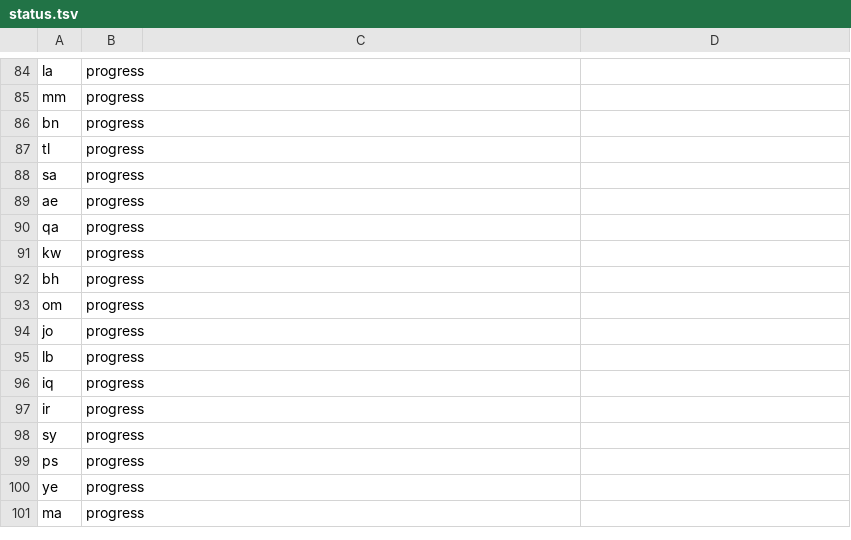
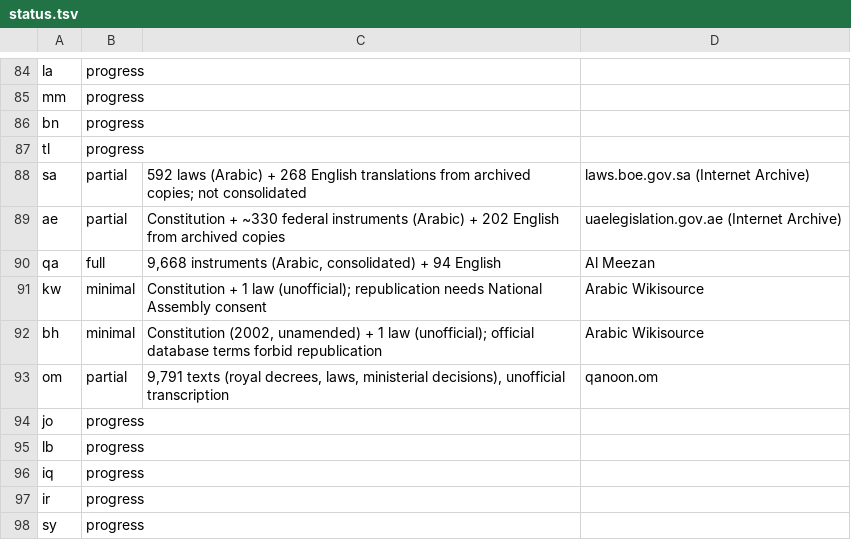
Before and after one commit to LawCodex/.github, a TSV file: scripts/status.tsv, drawn as a sheet; only a part is shown, gaps mark what is left out; the shorter side is filled out with more unchanged rows.

```diff
--- a/scripts/status.tsv
+++ b/scripts/status.tsv
@@ -87,8 +87,8 @@ bn	progress
 tl	progress			
-sa	progress			
-ae	progress			
-qa	progress			
-kw	progress			
-bh	progress			
-om	progress			
+sa	partial	592 laws (Arabic) + 268 English translations from archived copies; not consolidated	laws.boe.gov.sa (Internet Archive)
+ae	partial	Constitution + ~330 federal instruments (Arabic) + 202 English from archived copies	uaelegislation.gov.ae (Internet Archive)
+qa	full	9,668 instruments (Arabic, consolidated) + 94 English	Al Meezan
+kw	minimal	Constitution + 1 law (unofficial); republication needs National Assembly consent	Arabic Wikisource
+bh	minimal	Constitution (2002, unamended) + 1 law (unofficial); official database terms forbid republication	Arabic Wikisource
+om	partial	9,791 texts (royal decrees, laws, ministerial decisions), unofficial transcription	qanoon.om
 jo	progress			
```
Also changed, not shown: 2 other files.
